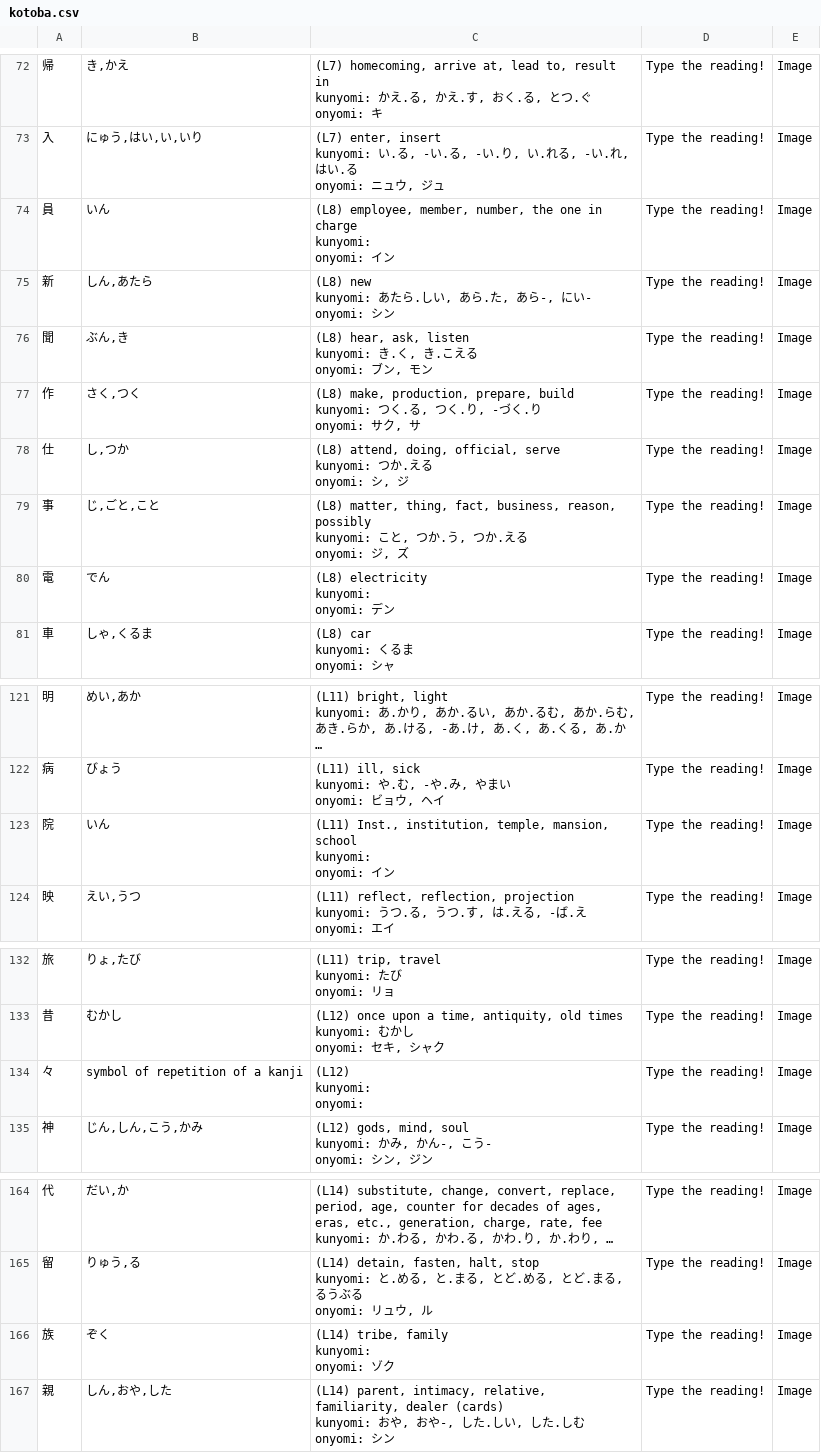
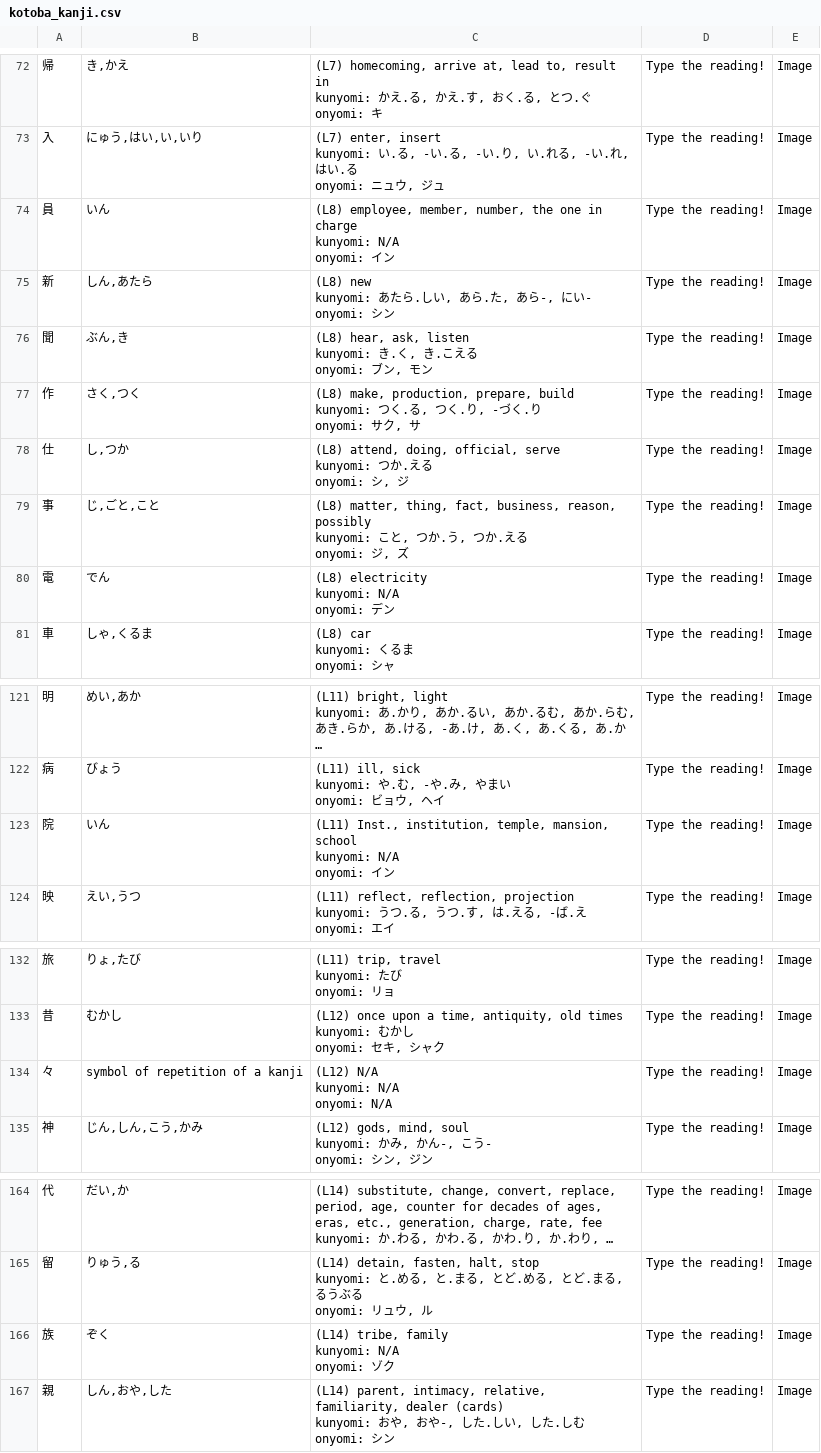
Before and after one commit to johncle/excel-to-kotoba, a CSV file: kotoba_kanji.csv (was kotoba.csv), drawn as a sheet; only a part is shown, gaps mark what is left out; long unchanged cells end in …; the diff covers the shown part only.

```diff
--- a/kotoba.csv
+++ b/kotoba_kanji.csv
@@ -217,5 +217,5 @@ kunyomi: い.る, -い.る, -い.り, い.れる, -い.れ, はい.る
 onyomi: ニュウ, ジュ",Type the reading!,Image
-員,いん,"(L8) employee, member, number, the one in charge
-kunyomi:
-onyomi: イン",Type the reading!,Image
+員,いん,"(L8) employee, member, number, the one in charge
+kunyomi: N/A
+onyomi: イン",Type the reading!,Image
 新,"しん,あたら","(L8) new
@@ -235,5 +235,5 @@ kunyomi: こと, つか.う, つか.える
 onyomi: ジ, ズ",Type the reading!,Image
-電,でん,"(L8) electricity
-kunyomi:
-onyomi: デン",Type the reading!,Image
+電,でん,"(L8) electricity
+kunyomi: N/A
+onyomi: デン",Type the reading!,Image
 車,"しゃ,くるま","(L8) car
@@ -364,5 +364,5 @@ kunyomi: や.む, -や.み, やまい
 onyomi: ビョウ, ヘイ",Type the reading!,Image
-院,いん,"(L11) Inst., institution, temple, mansion, school
-kunyomi:
-onyomi: イン",Type the reading!,Image
+院,いん,"(L11) Inst., institution, temple, mansion, school
+kunyomi: N/A
+onyomi: イン",Type the reading!,Image
 映,"えい,うつ","(L11) reflect, reflection, projection
@@ -397,5 +397,5 @@ kunyomi: むかし
 onyomi: セキ, シャク",Type the reading!,Image
-々,symbol of repetition of a kanji,"(L12)
-kunyomi:
-onyomi: ",Type the reading!,Image
+々,symbol of repetition of a kanji,"(L12) N/A
+kunyomi: N/A
+onyomi: N/A",Type the reading!,Image
 神,"じん,しん,こう,かみ","(L12) gods, mind, soul
@@ -493,5 +493,5 @@ kunyomi: と.める, と.まる, とど.める, とど.まる, るうぶる
 onyomi: リュウ, ル",Type the reading!,Image
-族,ぞく,"(L14) tribe, family
-kunyomi:
-onyomi: ゾク",Type the reading!,Image
+族,ぞく,"(L14) tribe, family
+kunyomi: N/A
+onyomi: ゾク",Type the reading!,Image
 親,"しん,おや,した","(L14) parent, intimacy, relative, familiarity, dealer (cards)
```
Also changed, not shown: 22 edited cells elsewhere in this file, 1 other file.
